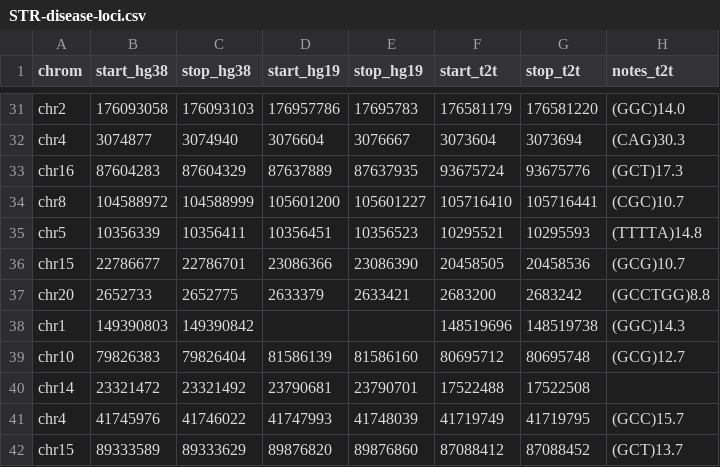
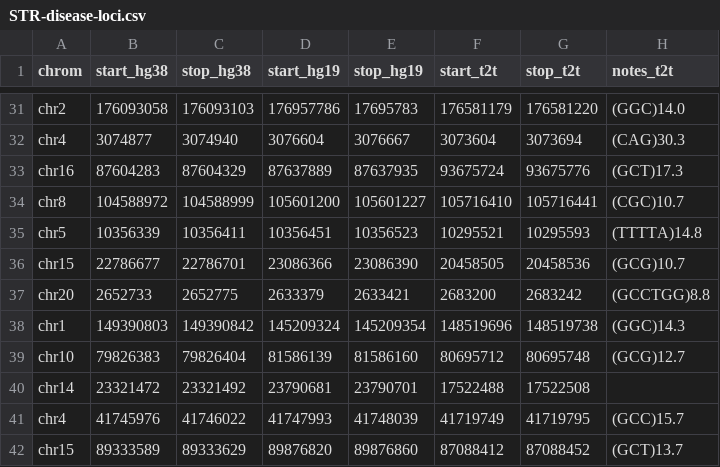
Before and after one commit to dashnowlab/STRchive, a CSV file: data/STR-disease-loci.csv, drawn as a sheet; only a part is shown, gaps mark what is left out; the diff names each change by its address in the sheet, - before the commit and + after, or states it on an @@ line.

```diff
--- a/data/STR-disease-loci.csv
+++ b/data/STR-disease-loci.csv
-D38 (start_hg19): (empty)
+D38 (start_hg19): 145209324
-E38 (stop_hg19): (empty)
+E38 (stop_hg19): 145209354
```
Also changed, not shown: data/STR-disease-loci.processed.csv, 2 other files.
